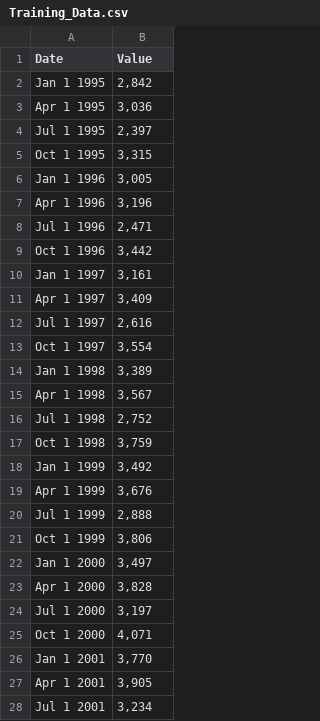
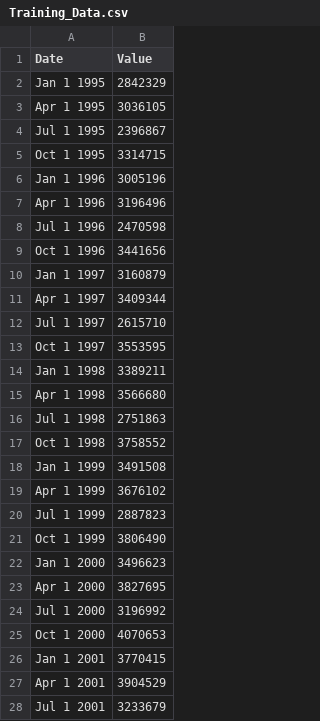
Before and after one commit to chrisbrierley20/chrisbrierley20.github.io, a CSV file: Training_Data.csv, drawn as a sheet; only a part is shown; the diff covers the shown part only.

Commit message:
Add files via upload

```diff
--- a/Training_Data.csv
+++ b/Training_Data.csv
@@ -1,28 +1,28 @@
 Date,Value
-Jan 1 1995,"2,842"
-Apr 1 1995,"3,036"
-Jul 1 1995,"2,397"
-Oct 1 1995,"3,315"
-Jan 1 1996,"3,005"
-Apr 1 1996,"3,196"
-Jul 1 1996,"2,471"
-Oct 1 1996,"3,442"
-Jan 1 1997,"3,161"
-Apr 1 1997,"3,409"
-Jul 1 1997,"2,616"
-Oct 1 1997,"3,554"
-Jan 1 1998,"3,389"
-Apr 1 1998,"3,567"
-Jul 1 1998,"2,752"
-Oct 1 1998,"3,759"
-Jan 1 1999,"3,492"
-Apr 1 1999,"3,676"
-Jul 1 1999,"2,888"
-Oct 1 1999,"3,806"
-Jan 1 2000,"3,497"
-Apr 1 2000,"3,828"
-Jul 1 2000,"3,197"
-Oct 1 2000,"4,071"
-Jan 1 2001,"3,770"
-Apr 1 2001,"3,905"
-Jul 1 2001,"3,234"
+Jan 1 1995,2842329
+Apr 1 1995,3036105
+Jul 1 1995,2396867
+Oct 1 1995,3314715
+Jan 1 1996,3005196
+Apr 1 1996,3196496
+Jul 1 1996,2470598
+Oct 1 1996,3441656
+Jan 1 1997,3160879
+Apr 1 1997,3409344
+Jul 1 1997,2615710
+Oct 1 1997,3553595
+Jan 1 1998,3389211
+Apr 1 1998,3566680
+Jul 1 1998,2751863
+Oct 1 1998,3758552
+Jan 1 1999,3491508
+Apr 1 1999,3676102
+Jul 1 1999,2887823
+Oct 1 1999,3806490
+Jan 1 2000,3496623
+Apr 1 2000,3827695
+Jul 1 2000,3196992
+Oct 1 2000,4070653
+Jan 1 2001,3770415
+Apr 1 2001,3904529
+Jul 1 2001,3233679
```
Also changed, not shown: 80 edited cells elsewhere in this file.
